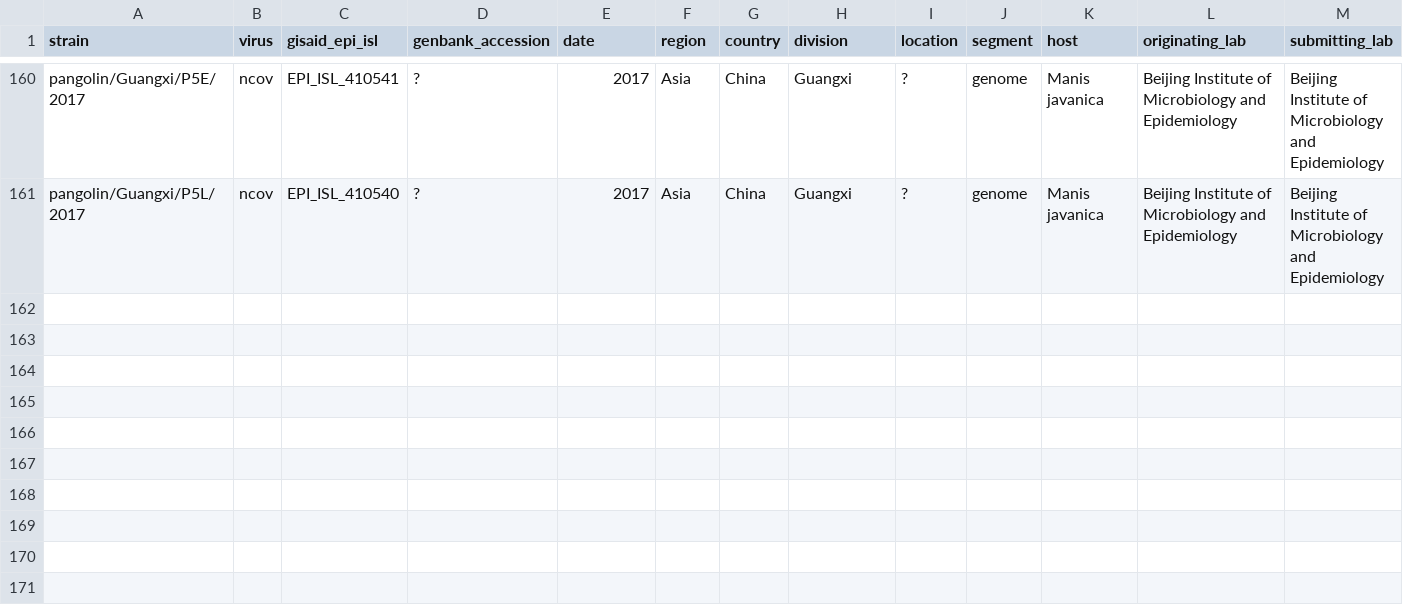
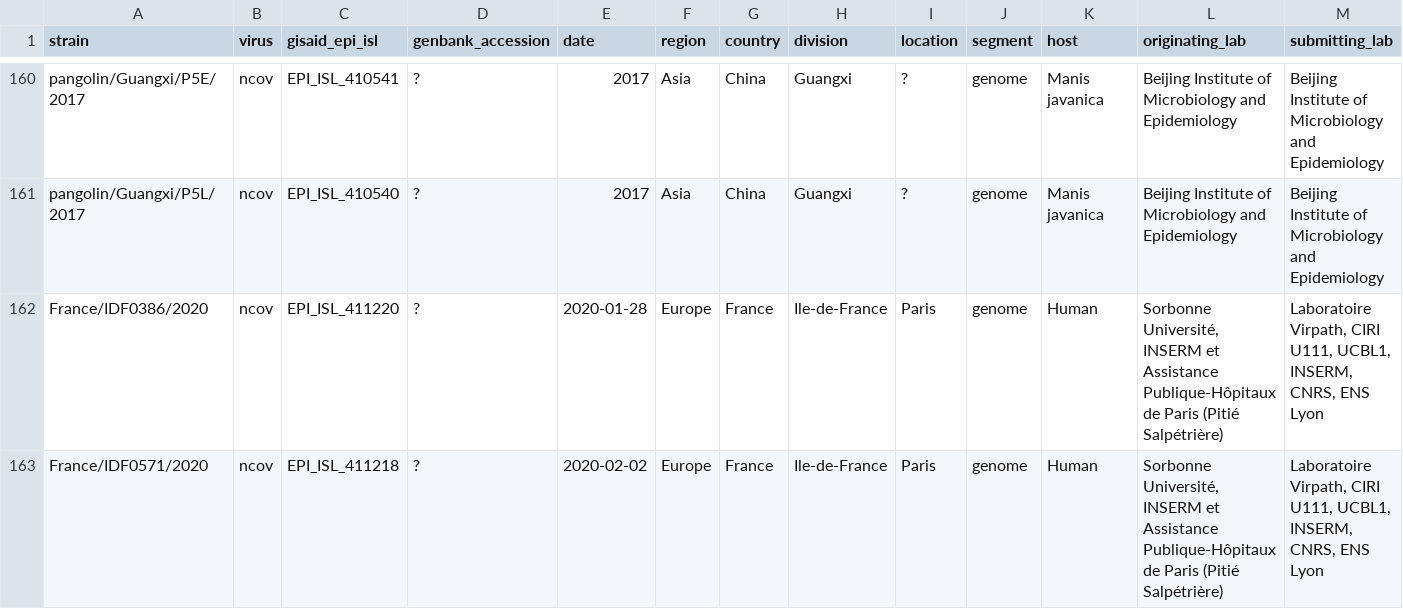
Before and after one commit to brianpardy/ncov, a TSV file: data/metadata.tsv, drawn as a sheet; only a part is shown, gaps mark what is left out; rows hold the shown columns only; the diff names each change by its address in the sheet, - before the commit and + after, or states it on an @@ line.

Commit message:
Add new France cell culture sequences

```diff
--- a/data/metadata.tsv
+++ b/data/metadata.tsv
+row 162: France/IDF0386/2020 | ncov | EPI_ISL_411220 | ? | 2020-01-28 | Europe | France | Ile-de-France | Paris | genome | Human | Sorbonne Université, INSERM et Assistance Publique-Hôpitaux de Paris (Pitié Salpétrière) | Laboratoire Virpath, CIRI U111, UCBL1, INSERM, CNRS, ENS Lyon
+row 163: France/IDF0571/2020 | ncov | EPI_ISL_411218 | ? | 2020-02-02 | Europe | France | Ile-de-France | Paris | genome | Human | Sorbonne Université, INSERM et Assistance Publique-Hôpitaux de Paris (Pitié Salpétrière) | Laboratoire Virpath, CIRI U111, UCBL1, INSERM, CNRS, ENS Lyon
```
